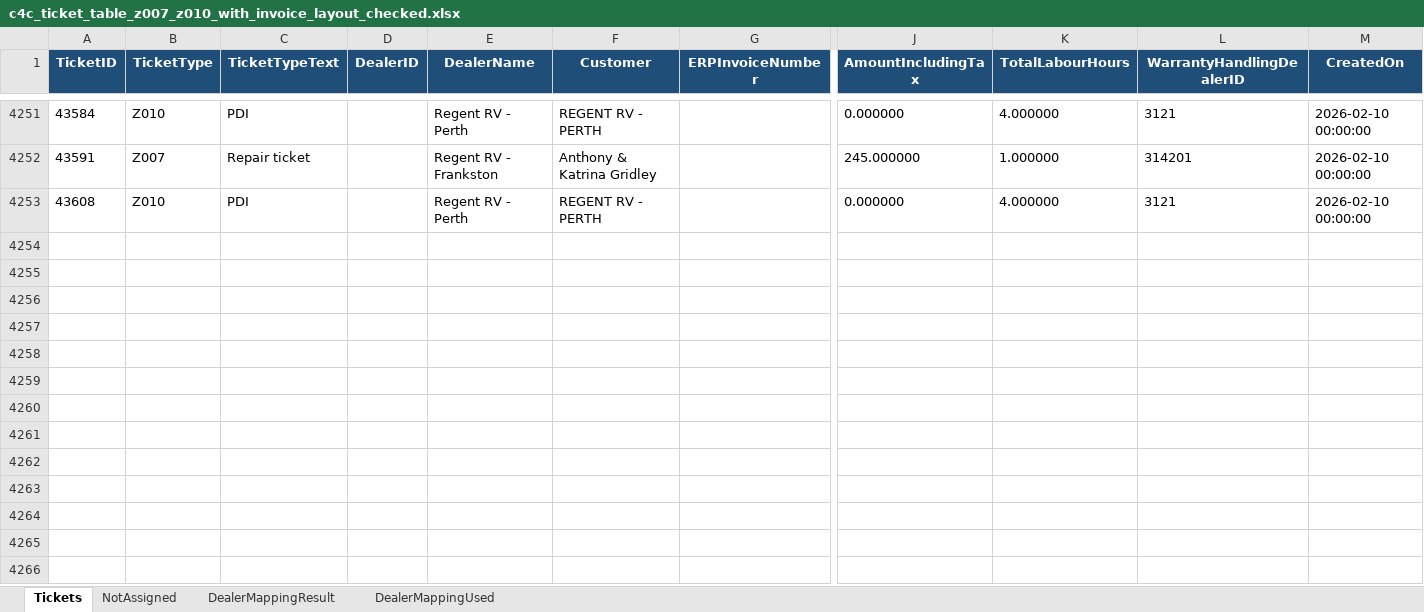
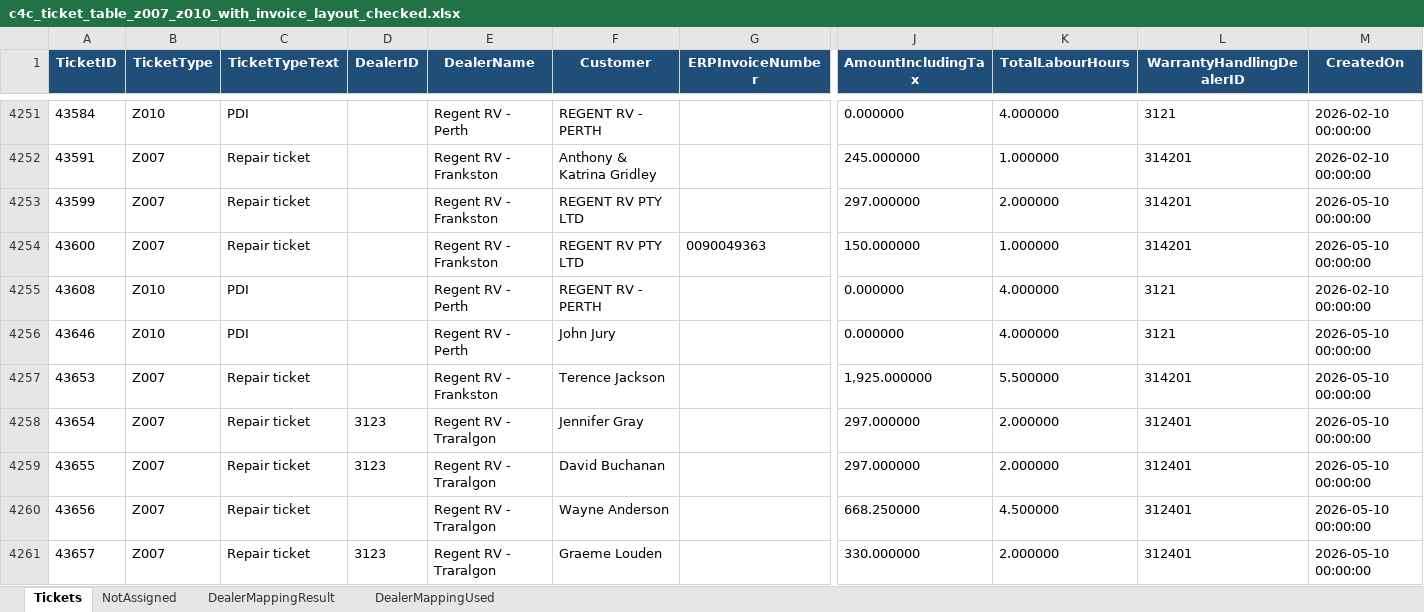
Before and after one commit to leochun1227-lab/Service-center-dashboard, an Excel workbook: c4c_ticket_table_z007_z010_with_invoice_layout_checked.xlsx, sheet Tickets, drawn as a sheet; only a part is shown, gaps mark what is left out; values as stored, in another font and other column widths than the file's, no borders; rows hold the shown columns only; the diff covers the shown part only; the diff names each change by its address in the sheet, - before the commit and + after, or states it on an @@ line.

```diff
--- a/c4c_ticket_table_z007_z010_with_invoice_layout_checked.xlsx (sheet Tickets)
+++ b/c4c_ticket_table_z007_z010_with_invoice_layout_checked.xlsx (sheet Tickets)
+row 4253: 43599 | Z007 | Repair ticket |  | Regent RV - Frankston | REGENT RV PTY LTD |  | 297.000000 | 2.000000 | 314201 | 2026-05-10 00:00:00
+row 4254: 43600 | Z007 | Repair ticket |  | Regent RV - Frankston | REGENT RV PTY LTD | 0090049363 | 150.000000 | 1.000000 | 314201 | 2026-05-10 00:00:00
+row 4256: 43646 | Z010 | PDI |  | Regent RV - Perth | John Jury |  | 0.000000 | 4.000000 | 3121 | 2026-05-10 00:00:00
+row 4257: 43653 | Z007 | Repair ticket |  | Regent RV - Frankston | Terence Jackson |  | 1,925.000000 | 5.500000 | 314201 | 2026-05-10 00:00:00
+row 4258: 43654 | Z007 | Repair ticket | 3123 | Regent RV - Traralgon | Jennifer Gray |  | 297.000000 | 2.000000 | 312401 | 2026-05-10 00:00:00
+row 4259: 43655 | Z007 | Repair ticket | 3123 | Regent RV - Traralgon | David Buchanan |  | 297.000000 | 2.000000 | 312401 | 2026-05-10 00:00:00
+row 4260: 43656 | Z007 | Repair ticket |  | Regent RV - Traralgon | Wayne Anderson |  | 668.250000 | 4.500000 | 312401 | 2026-05-10 00:00:00
+row 4261: 43657 | Z007 | Repair ticket | 3123 | Regent RV - Traralgon | Graeme Louden |  | 330.000000 | 2.000000 | 312401 | 2026-05-10 00:00:00
```
Also changed, not shown: 9 added rows and 8 edited cells elsewhere in this sheet, sheet DealerMappingResult, abnormal_tickets.xlsx, 20 other files.
